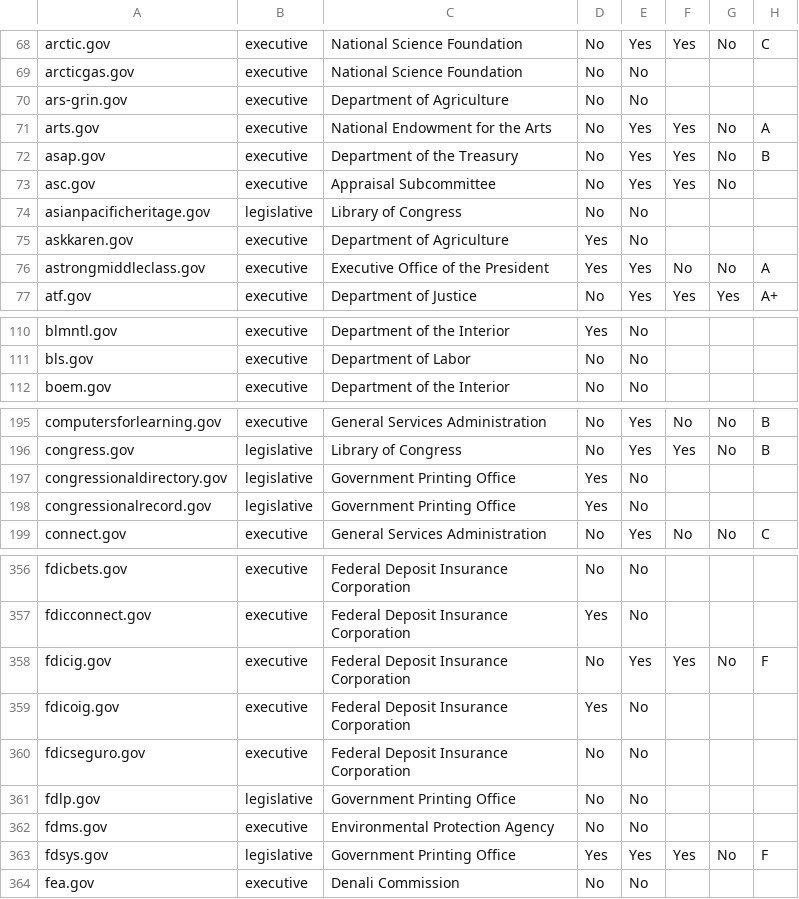
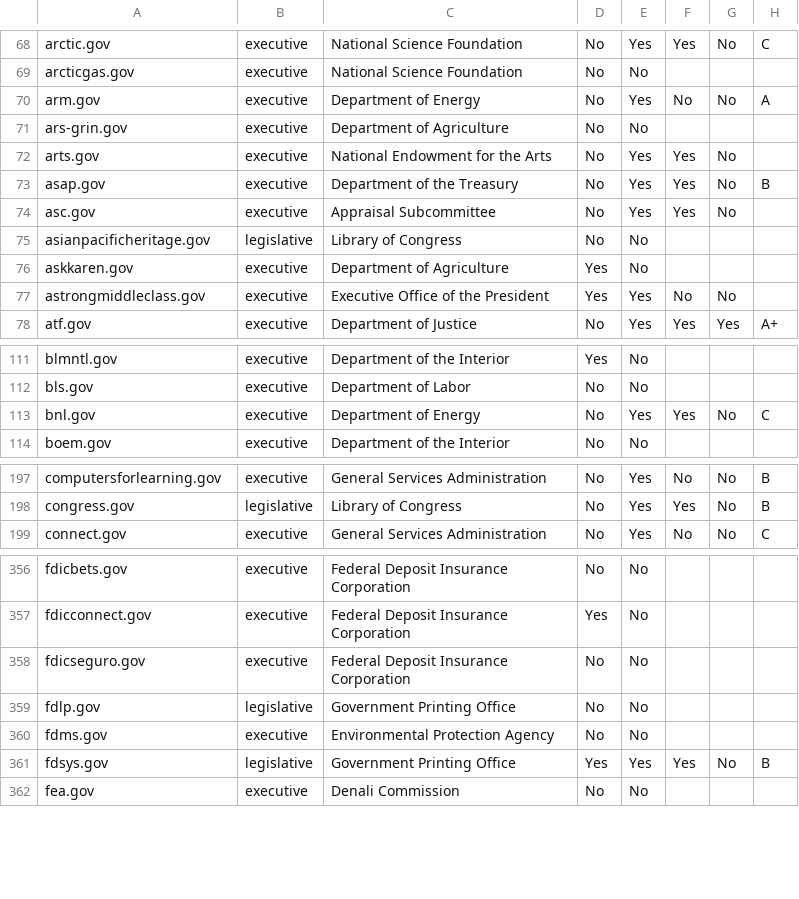
Before and after one commit to 18F/pulse, a CSV file: static/data/tables/https/https-domains.csv, drawn as a sheet; only a part is shown, gaps mark what is left out; the diff covers the shown part only.

Commit message:
processed data for 2015-12-18

```diff
--- a/static/data/tables/https/https-domains.csv
+++ b/static/data/tables/https/https-domains.csv
@@ -69,4 +69,5 @@ arctic.gov,executive,National Science Foundation,No,Yes,Yes,No,C
 arcticgas.gov,executive,National Science Foundation,No,No,,,
+arm.gov,executive,Department of Energy,No,Yes,No,No,A
 ars-grin.gov,executive,Department of Agriculture,No,No,,,
-arts.gov,executive,National Endowment for the Arts,No,Yes,Yes,No,A
+arts.gov,executive,National Endowment for the Arts,No,Yes,Yes,No,
 asap.gov,executive,Department of the Treasury,No,Yes,Yes,No,B
@@ -75,3 +76,3 @@ asianpacificheritage.gov,legislative,Library of Congress,No,No,,,
 askkaren.gov,executive,Department of Agriculture,Yes,No,,,
-astrongmiddleclass.gov,executive,Executive Office of the President,Yes,Yes,No,No,A
+astrongmiddleclass.gov,executive,Executive Office of the President,Yes,Yes,No,No,
 atf.gov,executive,Department of Justice,No,Yes,Yes,Yes,A+
@@ -111,2 +112,3 @@ blmntl.gov,executive,Department of the Interior,Yes,No,,,
 bls.gov,executive,Department of Labor,No,No,,,
+bnl.gov,executive,Department of Energy,No,Yes,Yes,No,C
 boem.gov,executive,Department of the Interior,No,No,,,
@@ -196,4 +198,2 @@ computersforlearning.gov,executive,General Services Administration,No,Yes,No,No,
 congress.gov,legislative,Library of Congress,No,Yes,Yes,No,B
-congressionaldirectory.gov,legislative,Government Printing Office,Yes,No,,,
-congressionalrecord.gov,legislative,Government Printing Office,Yes,No,,,
 connect.gov,executive,General Services Administration,No,Yes,No,No,C
@@ -357,4 +357,2 @@ fdicbets.gov,executive,Federal Deposit Insurance Corporation,No,No,,,
 fdicconnect.gov,executive,Federal Deposit Insurance Corporation,Yes,No,,,
-fdicig.gov,executive,Federal Deposit Insurance Corporation,No,Yes,Yes,No,F
-fdicoig.gov,executive,Federal Deposit Insurance Corporation,Yes,No,,,
 fdicseguro.gov,executive,Federal Deposit Insurance Corporation,No,No,,,
@@ -362,3 +360,3 @@ fdlp.gov,legislative,Government Printing Office,No,No,,,
 fdms.gov,executive,Environmental Protection Agency,No,No,,,
-fdsys.gov,legislative,Government Printing Office,Yes,Yes,Yes,No,F
+fdsys.gov,legislative,Government Printing Office,Yes,Yes,Yes,No,B
 fea.gov,executive,Denali Commission,No,No,,,
```
Also changed, not shown: 1 added row, 3 removed rows and 76 edited cells elsewhere in this file, static/data/tables/analytics/analytics-domains.csv, 8 other files.
